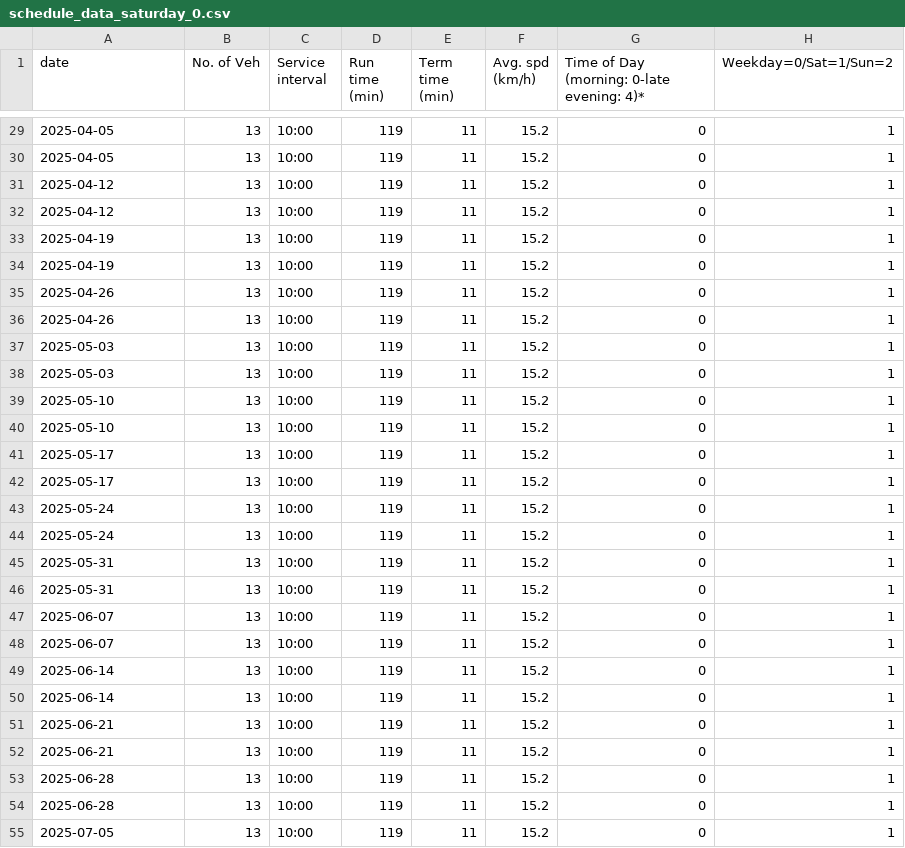
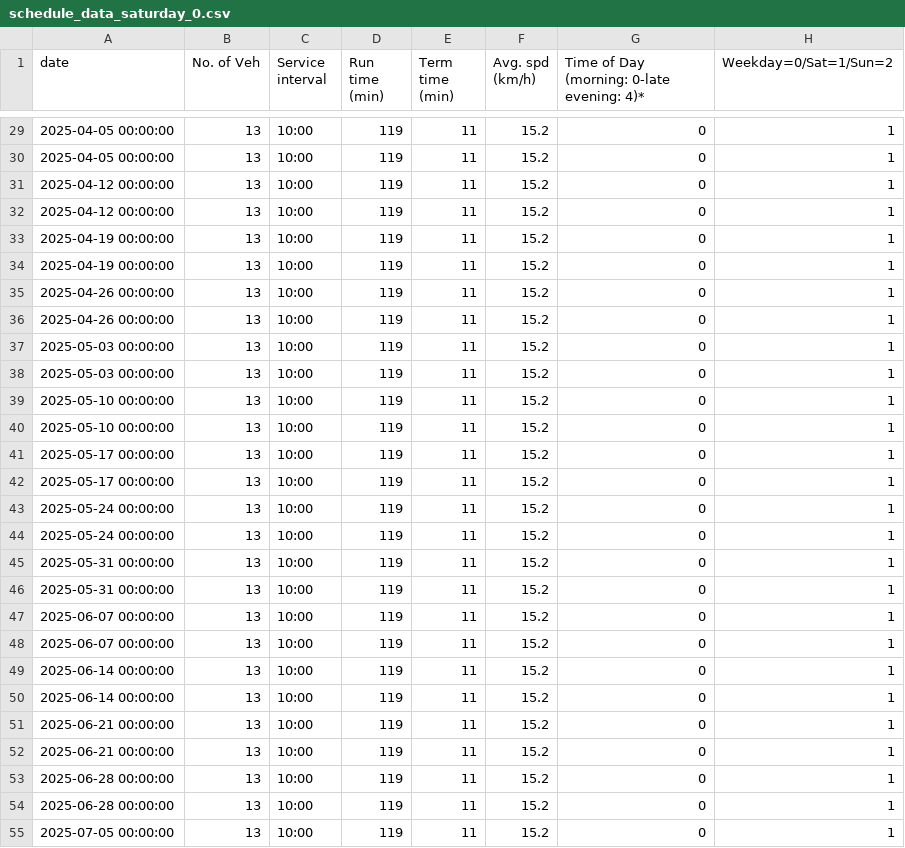
Before and after one commit to Erdos-Projects/spring-2026-predicting-streetcar-delays, a CSV file: data/schedule_data/processed_data/by_weekday/schedule_data_saturday_0.csv, drawn as a sheet; only a part is shown, gaps mark what is left out; the diff covers the shown part only; the diff names each change by its address in the sheet, - before the commit and + after, or states it on an @@ line.

```diff
--- a/data/schedule_data/processed_data/by_weekday/schedule_data_saturday_0.csv
+++ b/data/schedule_data/processed_data/by_weekday/schedule_data_saturday_0.csv
-A29:A30 (date): 2025-04-05
+A29:A30 (date): 2025-04-05 00:00:00
-A31:A32 (date): 2025-04-12
+A31:A32 (date): 2025-04-12 00:00:00
-A33:A34 (date): 2025-04-19
+A33:A34 (date): 2025-04-19 00:00:00
-A35:A36 (date): 2025-04-26
+A35:A36 (date): 2025-04-26 00:00:00
-A37:A38 (date): 2025-05-03
+A37:A38 (date): 2025-05-03 00:00:00
-A39:A40 (date): 2025-05-10
+A39:A40 (date): 2025-05-10 00:00:00
-A41:A42 (date): 2025-05-17
+A41:A42 (date): 2025-05-17 00:00:00
-A43:A44 (date): 2025-05-24
+A43:A44 (date): 2025-05-24 00:00:00
-A45:A46 (date): 2025-05-31
+A45:A46 (date): 2025-05-31 00:00:00
-A47:A48 (date): 2025-06-07
+A47:A48 (date): 2025-06-07 00:00:00
-A49:A50 (date): 2025-06-14
+A49:A50 (date): 2025-06-14 00:00:00
-A51:A52 (date): 2025-06-21
+A51:A52 (date): 2025-06-21 00:00:00
-A53:A54 (date): 2025-06-28
+A53:A54 (date): 2025-06-28 00:00:00
-A55 (date): 2025-07-05
+A55 (date): 2025-07-05 00:00:00
```
Also changed, not shown: 74 edited cells elsewhere in this file, data/schedule_data/processed_data/by_weekday/schedule_data_weekday_0.csv, data/schedule_data/processed_data/by_weekday/schedule_data_weekday_1.csv, 13 other files.
